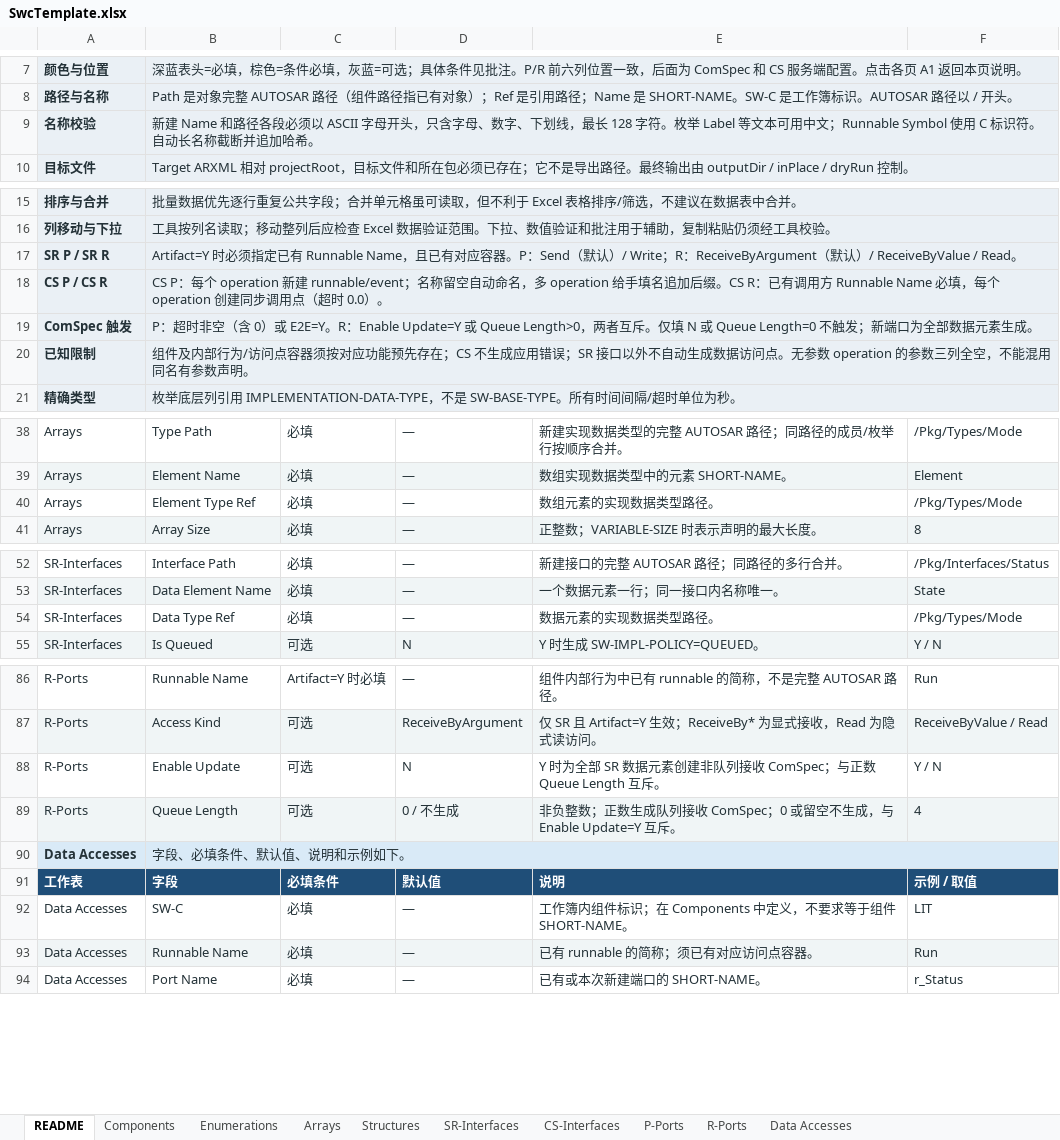
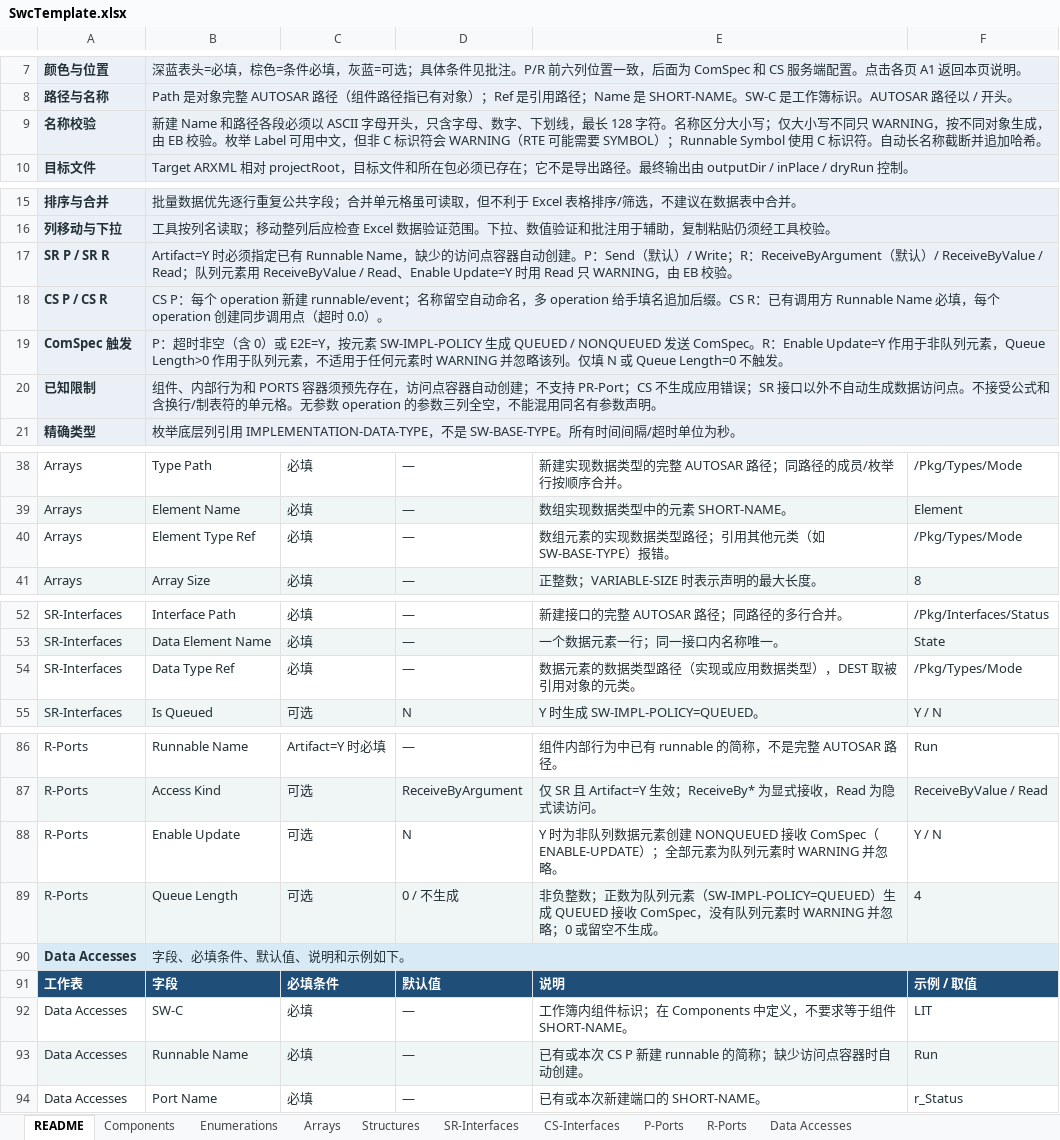
Before and after one commit to jingcaisanguo/TableToArxml, an Excel workbook: docs/user/swc/SwcTemplate.xlsx, sheet README, drawn as a sheet; only a part is shown, gaps mark what is left out; values as stored, in another font and other column widths than the file's, no borders; the diff covers the shown part only; the diff names each change by its address in the sheet, - before the commit and + after, or states it on an @@ line.

```diff
--- a/docs/user/swc/SwcTemplate.xlsx (sheet README)
+++ b/docs/user/swc/SwcTemplate.xlsx (sheet README)
-B9: …128 字符。枚举 Label 等文本可用中文；Runnable Symbol 使…
+B9: …128 字符。名称区分大小写；仅大小写不同只 WARNING，按不同对象生成，由 EB 校验。枚举 Label 可用中文，但非 C 标识符会 WARNING（RTE 可能需要 SYMBOL）；Runnable Symbol 使…
-B17: …Name，且已有对应容器。P：Send（默认）/ Write；R：ReceiveByArgument（默认）/ ReceiveByValue / Read。
+B17: …Name，缺少的访问点容器自动创建。P：Send（默认）/ Write；R：ReceiveByArgument（默认）/ ReceiveByValue / Read；队列元素用 ReceiveByValue / Read、Enable Update=Y 时用 Read 只 WARNING，由 EB 校验。
-B19: …）或 E2E=Y。R：Enable Update=Y 或 Queue Length>0，两者互斥。仅填 N 或 Queue Length=0 不触发；新端口为全部数据元素生成。
+B19: …）或 E2E=Y，按元素 SW-IMPL-POLICY 生成 QUEUED / NONQUEUED 发送 ComSpec。R：Enable Update=Y 作用于非队列元素，Queue Length>0 作用于队列元素，不适用于任何元素时 WARNING 并忽略该列。仅填 N 或 Queue Length=0 不触发。
-B20: 组件及内部行为/访问点容器须按对应功能预先存在；CS 不生成应用错误；SR 接口以外不自动生成数据访问点。无参数…
+B20: 组件、内部行为和 PORTS 容器须预先存在，访问点容器自动创建；不支持 PR-Port；CS 不生成应用错误；SR 接口以外不自动生成数据访问点。不接受公式和含换行/制表符的单元格。无参数…
-E40: 数组元素的实现数据类型路径。
+E40: 数组元素的实现数据类型路径；引用其他元类（如 SW-BASE-TYPE）报错。
-E54: 数据元素的实现数据类型路径。
+E54: 数据元素的数据类型路径（实现或应用数据类型），DEST 取被引用对象的元类。
-E88: Y 时为全部 SR 数据元素创建非队列接收 ComSpec；与正数 Queue Length 互斥。
+E88: Y 时为非队列数据元素创建 NONQUEUED 接收 ComSpec（ENABLE-UPDATE）；全部元素为队列元素时 WARNING 并忽略。
-E89: …数；正数生成队列接收 ComSpec；0 或留空不生成，与 Enable Update=Y 互斥。
+E89: …数；正数为队列元素（SW-IMPL-POLICY=QUEUED）生成 QUEUED 接收 ComSpec，没有队列元素时 WARNING 并忽略；0 或留空不生成。
-E93: 已有 runnable 的简称；须已有对应访问点容器。
+E93: 已有或本次 CS P 新建 runnable 的简称；缺少访问点容器时自动创建。
```
Also changed, not shown: 1 edited cell elsewhere in this sheet, 32 other files.
